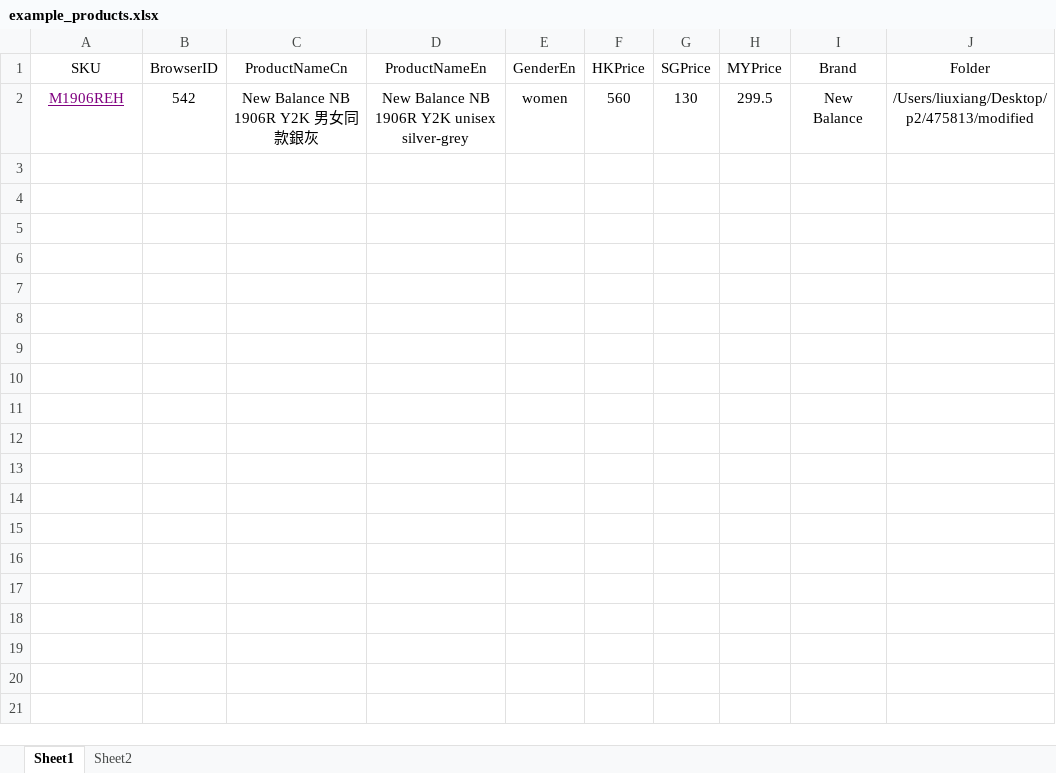
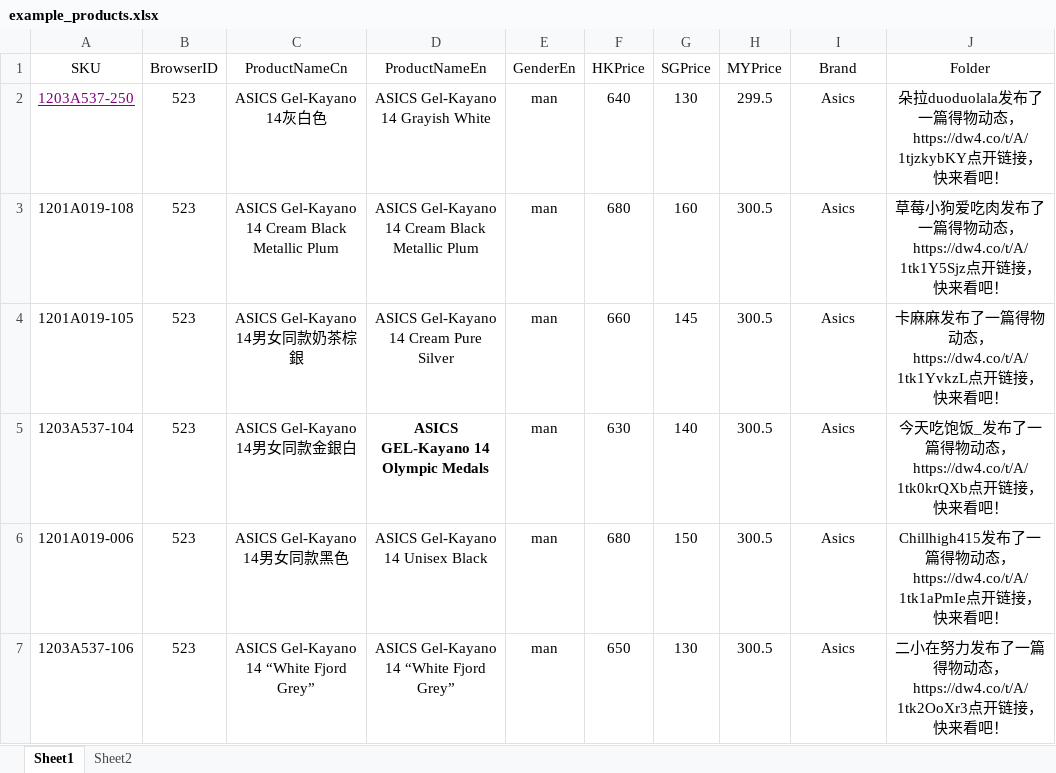
Before and after one commit to maxliu9403/carousell_upload, an Excel workbook: example_products.xlsx, sheet Sheet1, drawn as a sheet; values as stored, in another font and other column widths than the file's, no borders; removed rows and columns are numbered as before the commit, all else as after; the diff names each change by its address in the sheet, - before the commit and + after, or states it on an @@ line.

```diff
--- a/example_products.xlsx (sheet Sheet1)
+++ b/example_products.xlsx (sheet Sheet1)
-row 2: M1906REH | 542 | New Balance NB 1906R Y2K 男女同款銀灰 | New Balance NB 1906R Y2K unisex silver-grey | women | 560 | 130 | 299.5 | New Balance | /Users/liuxiang/Desktop/p2/475813/modified
+row 2: 1203A537-250 | 523 | ASICS Gel-Kayano 14灰白色 | ASICS Gel-Kayano 14 Grayish White | man | 640 | 130 | 299.5 | Asics | 朵拉duoduolala发布了一篇得物动态，https://dw4.co/t/A/1tjzkybKY点开链接，快来看吧！
+row 3: 1201A019-108 | 523 | ASICS Gel-Kayano 14 Cream Black Metallic Plum | ASICS Gel-Kayano 14 Cream Black Metallic Plum | man | 680 | 160 | 300.5 | Asics | 草莓小狗爱吃肉发布了一篇得物动态，https://dw4.co/t/A/1tk1Y5Sjz点开链接，快来看吧！
+row 4: 1201A019-105 | 523 | ASICS Gel-Kayano 14男女同款奶茶棕銀 | ASICS Gel-Kayano 14 Cream Pure Silver | man | 660 | 145 | 300.5 | Asics | 卡麻麻发布了一篇得物动态，https://dw4.co/t/A/1tk1YvkzL点开链接，快来看吧！
+row 5: 1203A537-104 | 523 | ASICS Gel-Kayano 14男女同款金銀白 | ASICS GEL-Kayano 14 Olympic Medals | man | 630 | 140 | 300.5 | Asics | 今天吃饱饭_发布了一篇得物动态，https://dw4.co/t/A/1tk0krQXb点开链接，快来看吧！
+row 6: 1201A019-006 | 523 | ASICS Gel-Kayano 14男女同款黑色 | ASICS Gel-Kayano 14 Unisex Black | man | 680 | 150 | 300.5 | Asics | Chillhigh415发布了一篇得物动态，https://dw4.co/t/A/1tk1aPmIe点开链接，快来看吧！
+row 7: 1203A537-106 | 523 | ASICS Gel-Kayano 14 “White Fjord Grey” | ASICS Gel-Kayano 14 “White Fjord Grey” | man | 650 | 130 | 300.5 | Asics | 二小在努力发布了一篇得物动态，https://dw4.co/t/A/1tk2OoXr3点开链接，快来看吧！
```
Also changed, not shown: 2 other files.
